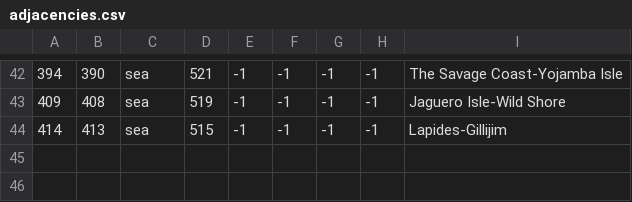
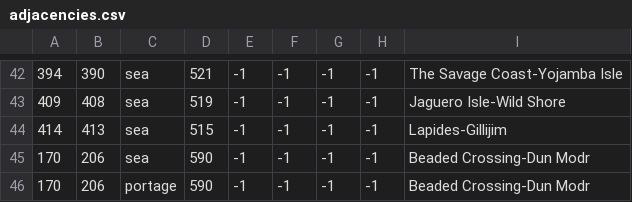
Before and after one commit to blackdragonTOW/Tides-of-Warcraft, a CSV file: map/adjacencies.csv, drawn as a sheet; only a part is shown, gaps mark what is left out; the diff names each change by its address in the sheet, - before the commit and + after, or states it on an @@ line.

```diff
--- a/map/adjacencies.csv
+++ b/map/adjacencies.csv
+row 45: 170 | 206 | sea | 590 | -1 | -1 | -1 | -1 | Beaded Crossing-Dun Modr
+row 46: 170 | 206 | portage | 590 | -1 | -1 | -1 | -1 | Beaded Crossing-Dun Modr
```
Also changed, not shown: localisation/azwrath.csv, 46 other files.
